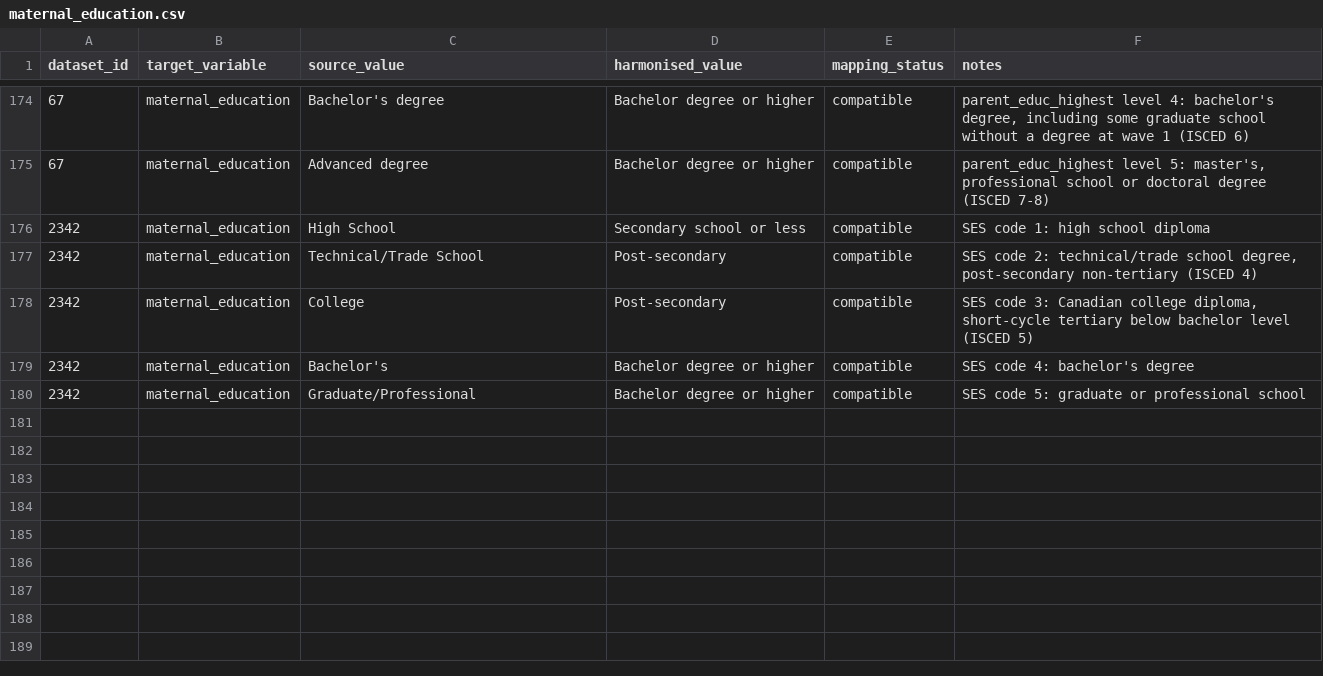
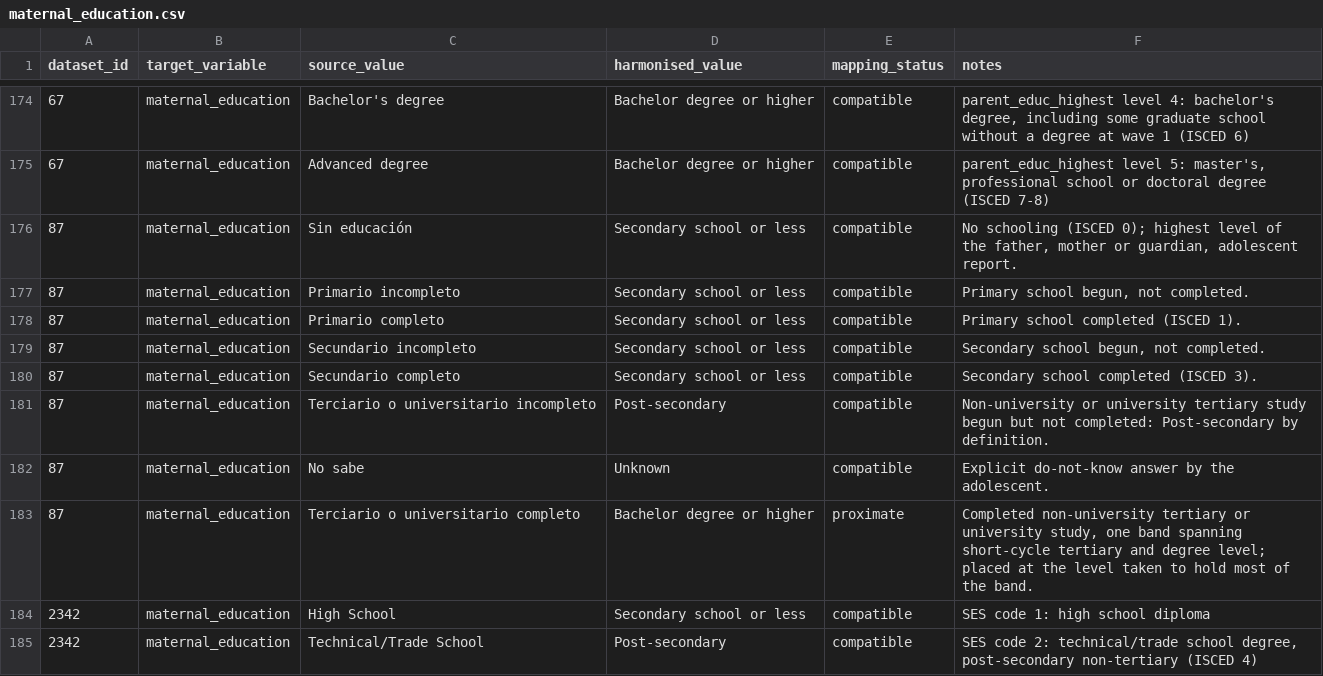
Before and after one commit to Motivation-and-Behaviour/bigger_picture, a CSV file: harmonisation/lookups/maternal_education.csv, drawn as a sheet; only a part is shown, gaps mark what is left out; the shorter side is filled out with more unchanged rows.

```diff
--- a/harmonisation/lookups/maternal_education.csv
+++ b/harmonisation/lookups/maternal_education.csv
@@ -175,2 +175,10 @@ dataset_id,target_variable,source_value,harmonised_value,mapping_status,notes
 67,maternal_education,Advanced degree,Bachelor degree or higher,compatible,"parent_educ_highest level 5: master's, professional school or doctoral degree (ISCED 7-8)"
+87,maternal_education,Sin educación,Secondary school or less,compatible,"No schooling (ISCED 0); highest level of the father, mother or guardian, adolescent report."
+87,maternal_education,Primario incompleto,Secondary school or less,compatible,"Primary school begun, not completed."
+87,maternal_education,Primario completo,Secondary school or less,compatible,Primary school completed (ISCED 1).
+87,maternal_education,Secundario incompleto,Secondary school or less,compatible,"Secondary school begun, not completed."
+87,maternal_education,Secundario completo,Secondary school or less,compatible,Secondary school completed (ISCED 3).
+87,maternal_education,Terciario o universitario incompleto,Post-secondary,compatible,Non-university or university tertiary study begun but not completed: Post-secondary by definition.
+87,maternal_education,No sabe,Unknown,compatible,Explicit do-not-know answer by the adolescent.
+87,maternal_education,Terciario o universitario completo,Bachelor degree or higher,proximate,"Completed non-university tertiary or university study, one band spanning short-cycle tertiary and degree level; placed at the level taken to hold most of the band."
 2342,maternal_education,High School,Secondary school or less,compatible,SES code 1: high school diploma
```
Also changed, not shown: 8 other files.
